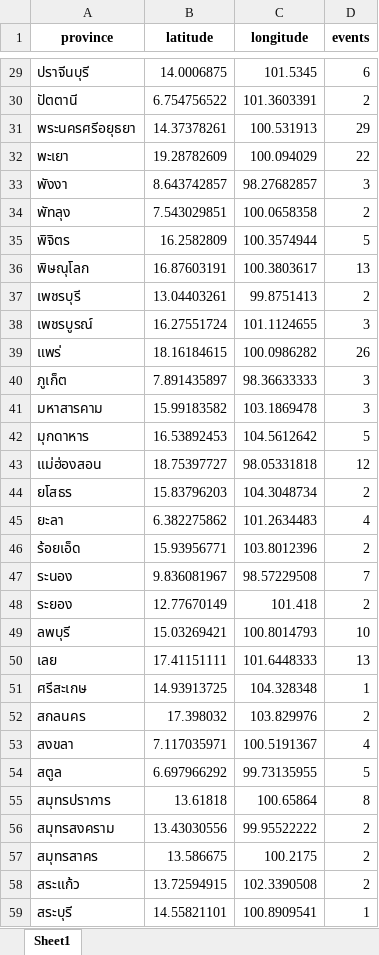
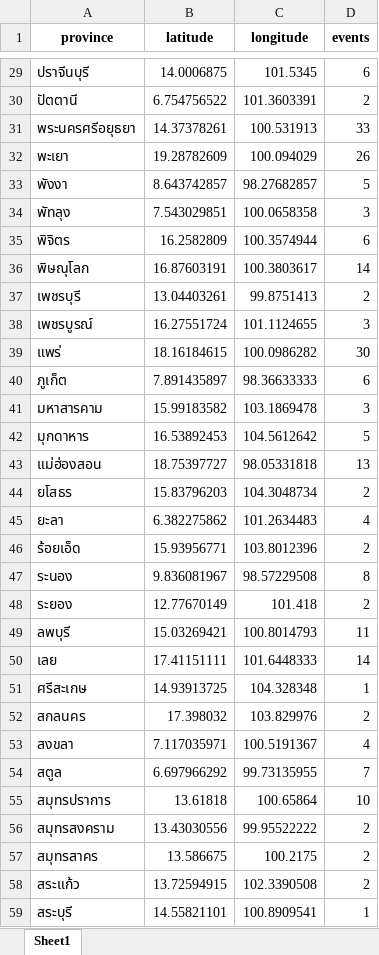
Before and after one commit to arc6828/promhod-py, an Excel workbook: news/data/heatmap.xlsx, sheet Sheet1, drawn as a sheet; only a part is shown, gaps mark what is left out; values as stored, in another font and other column widths than the file's, no borders; the diff covers the shown part only; the diff names each change by its address in the sheet, - before the commit and + after, or states it on an @@ line.

```diff
--- a/news/data/heatmap.xlsx (sheet Sheet1)
+++ b/news/data/heatmap.xlsx (sheet Sheet1)
-D31 (events): 29
+D31 (events): 33
-D32 (events): 22
+D32 (events): 26
-D33 (events): 3
+D33 (events): 5
-D34 (events): 2
+D34 (events): 3
-D35 (events): 5
+D35 (events): 6
-D36 (events): 13
+D36 (events): 14
-D39 (events): 26
+D39 (events): 30
-D40 (events): 3
+D40 (events): 6
-D43 (events): 12
+D43 (events): 13
-D47 (events): 7
+D47 (events): 8
-D49 (events): 10
+D49 (events): 11
-D50 (events): 13
+D50 (events): 14
-D54 (events): 5
+D54 (events): 7
-D55 (events): 8
+D55 (events): 10
```
Also changed, not shown: 21 edited cells elsewhere in this sheet, news/data/analysis-detail.xlsx, news/data/analysis.xlsx, 4 other files.
